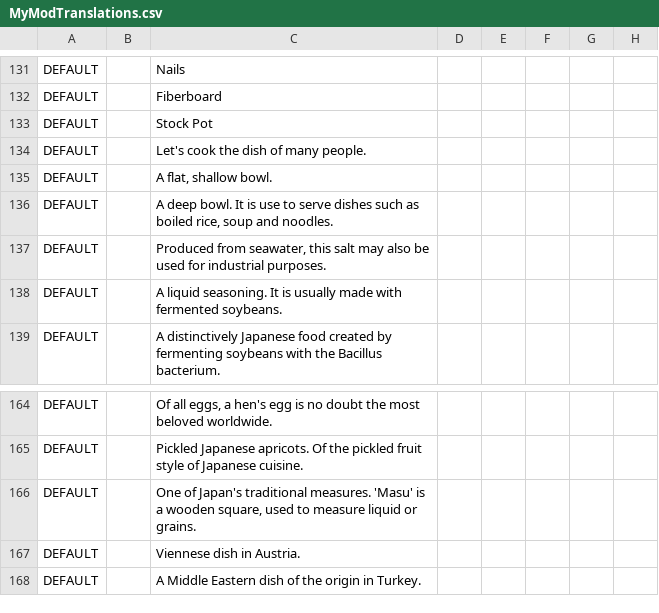
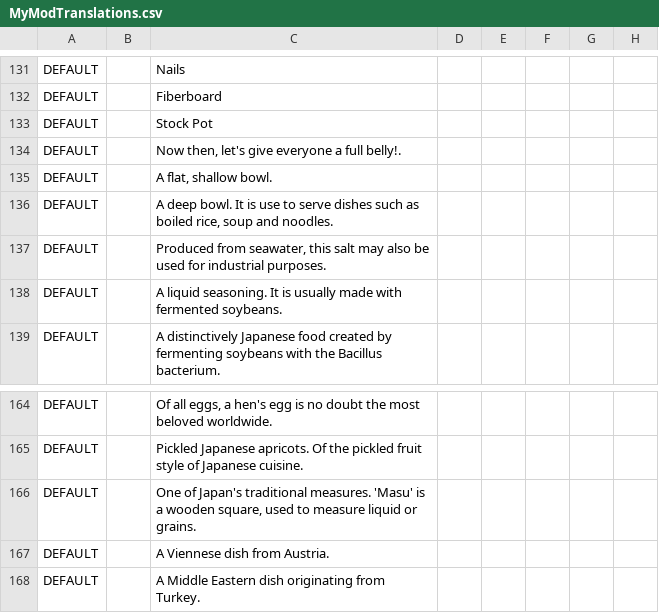
Before and after one commit to EcoModManabiya/Mods, a CSV file: Translations/MyModTranslations.csv, drawn as a sheet; only a part is shown, gaps mark what is left out; the diff names each change by its address in the sheet, - before the commit and + after, or states it on an @@ line.

Commit message:
Localisation fixes

```diff
--- a/Translations/MyModTranslations.csv
+++ b/Translations/MyModTranslations.csv
-C134: Let's cook the dish of many people.
+C134: Now then, let's give everyone a full belly!.
-C167: Viennese dish in Austria.
+C167: A Viennese dish from Austria.
-C168: …Eastern dish of the origin in Turkey.
+C168: …Eastern dish originating from Turkey.
```
